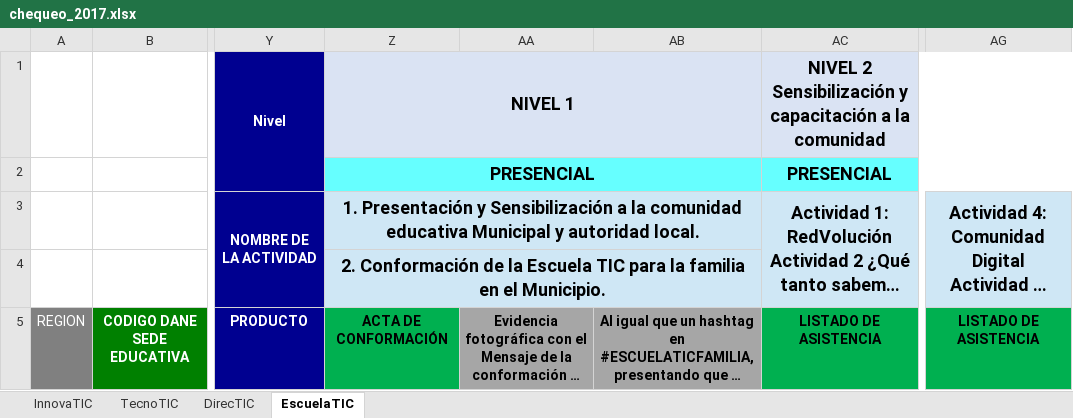
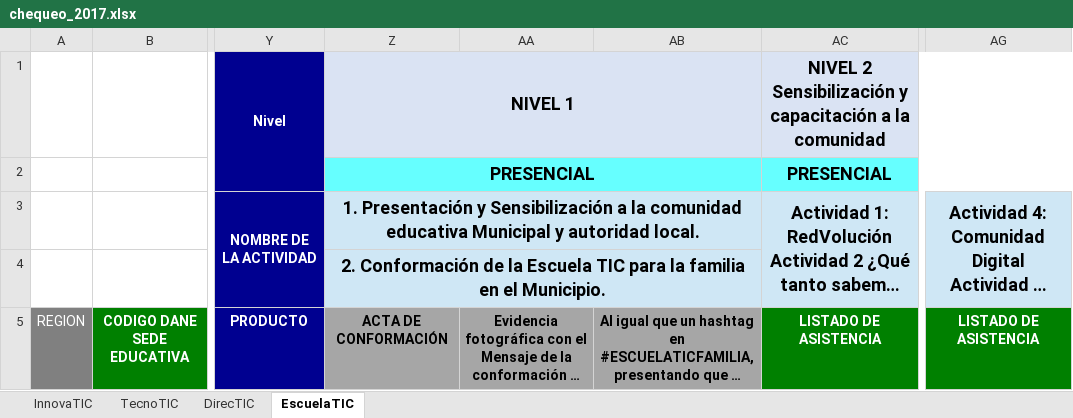
Before and after one commit to Dandresfsoto/sican, an Excel workbook: static/documentos/chequeo_2017.xlsx, sheet EscuelaTIC, drawn as a sheet; only a part is shown, gaps mark what is left out; long unchanged cells end in …; values as stored, in another font and other column widths than the file's, no borders; the diff names each change by its address in the sheet, - before the commit and + after, or states it on an @@ line.

```diff
--- a/static/documentos/chequeo_2017.xlsx (sheet EscuelaTIC)
+++ b/static/documentos/chequeo_2017.xlsx (sheet EscuelaTIC)
-Z5 fill: #00B050
+Z5 fill: #A6A6A6
@@ AC5 fill: #00B050 → #008000, text colour: black → #FFFFFF @@
@@ AG5 fill: #00B050 → #008000, text colour: black → #FFFFFF @@
```
Also changed, not shown: sheet InnovaTIC, sheet DirecTIC, sheet TecnoTIC, 1 other file.
